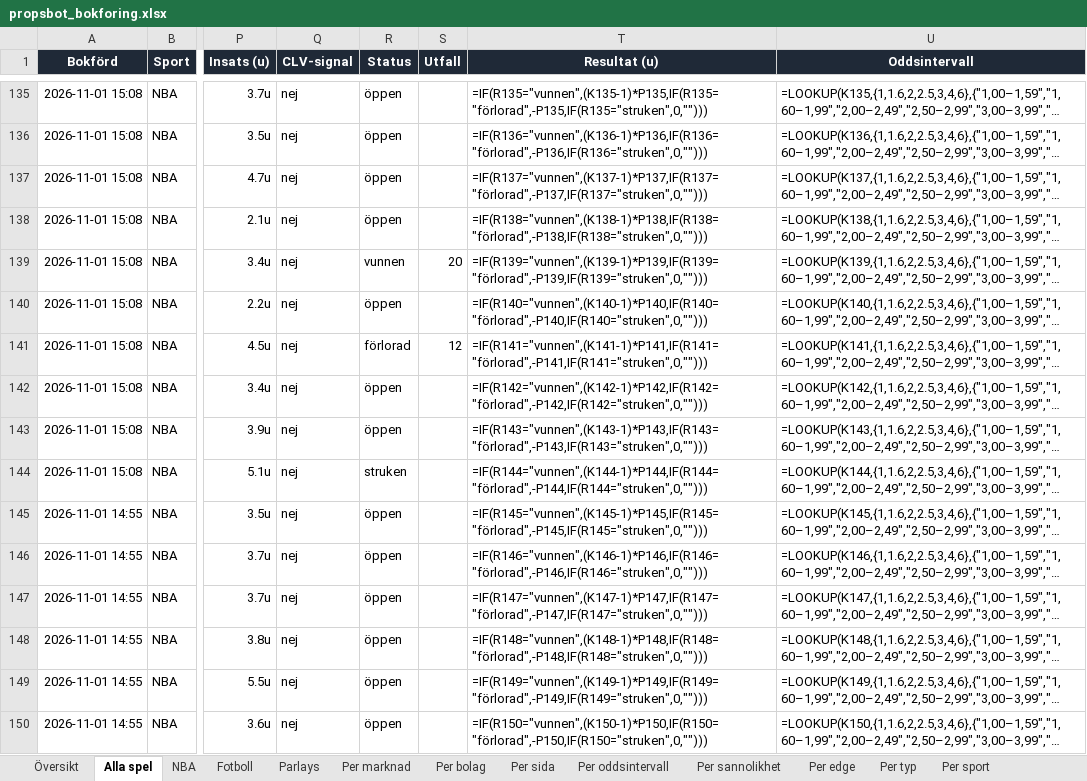
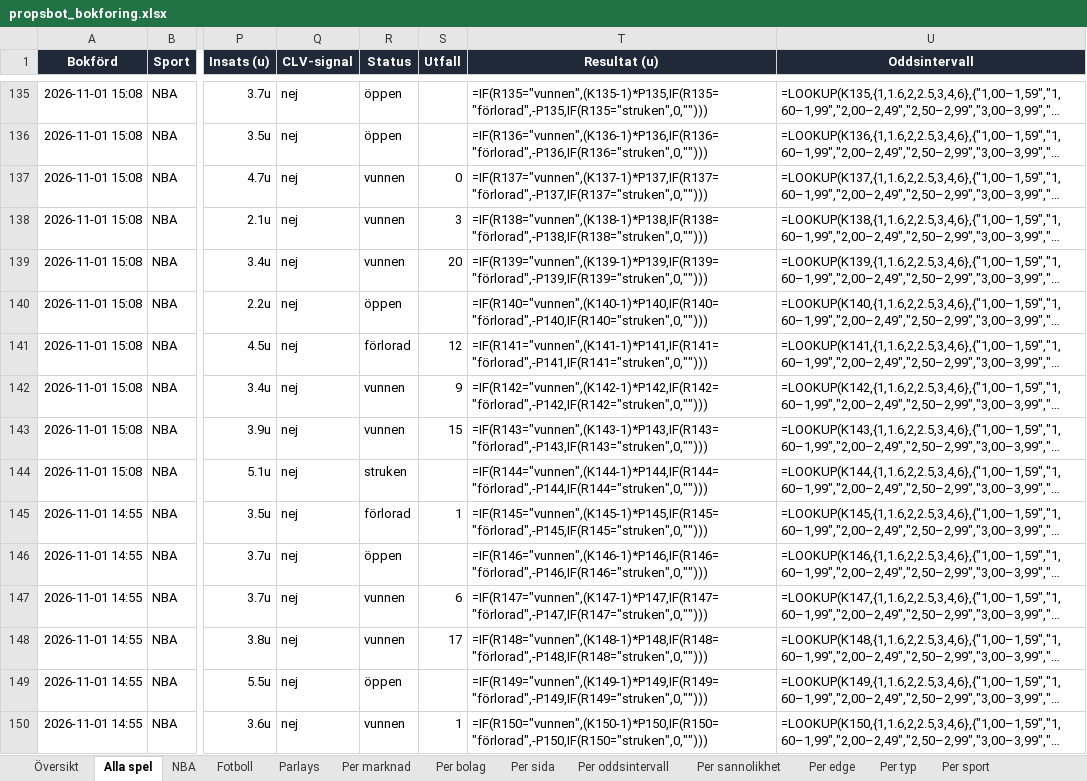
Before and after one commit to FatFockFrank888/propsbot, an Excel workbook: site/propsbot_bokforing.xlsx, sheet Alla spel, drawn as a sheet; only a part is shown, gaps mark what is left out; long unchanged cells end in …; values as stored, in another font and other column widths than the file's, no borders; formulas without a stored value are shown as written; conditional formats and table styles not drawn; the diff covers the shown part only; the diff names each change by its address in the sheet, - before the commit and + after, or states it on an @@ line.

```diff
--- a/site/propsbot_bokforing.xlsx (sheet Alla spel)
+++ b/site/propsbot_bokforing.xlsx (sheet Alla spel)
-R137:R138 (Status): öppen
+R137:R138 (Status): vunnen
-S137 (Utfall): (empty)
+S137 (Utfall): 0
-S138 (Utfall): (empty)
+S138 (Utfall): 3
-R142:R143 (Status): öppen
+R142:R143 (Status): vunnen
-S142 (Utfall): (empty)
+S142 (Utfall): 9
-S143 (Utfall): (empty)
+S143 (Utfall): 15
-R145 (Status): öppen
+R145 (Status): förlorad
-S145 (Utfall): (empty)
+S145 (Utfall): 1
-R147:R148 (Status): öppen
+R147:R148 (Status): vunnen
-S147 (Utfall): (empty)
+S147 (Utfall): 6
-S148 (Utfall): (empty)
+S148 (Utfall): 17
-R150 (Status): öppen
+R150 (Status): vunnen
-S150 (Utfall): (empty)
+S150 (Utfall): 1
```
Also changed, not shown: 81 edited cells elsewhere in this sheet, sheet NBA, sheet Parlays, sheet Översikt, 10 other files.
